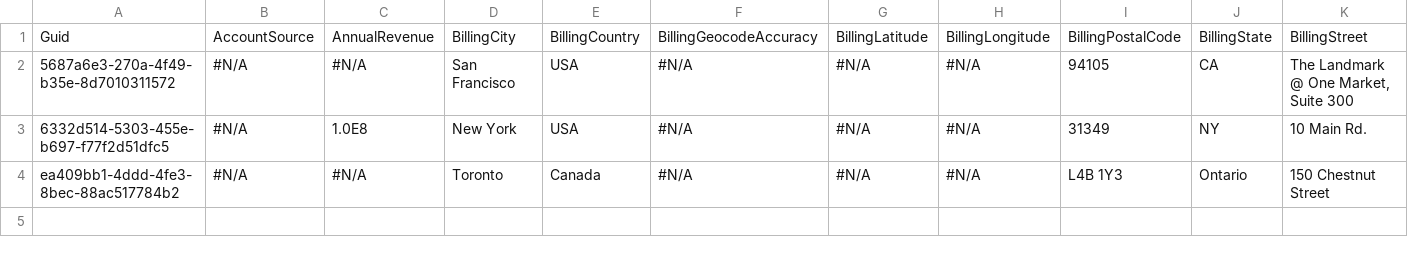
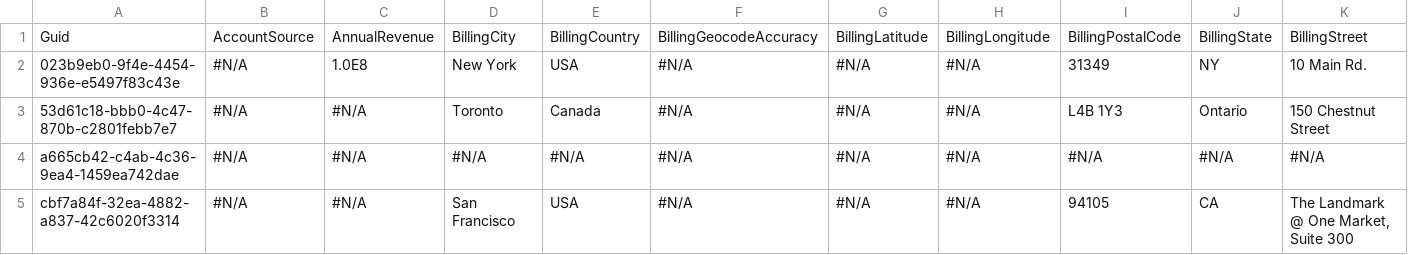
Before and after one commit to BParkinsonProdly/TestLimits13, a CSV file: Account.csv, drawn as a sheet; only a part is shown; removed rows and columns are numbered as before the commit, all else as after; rows hold the shown columns only; the diff names each change by its address in the sheet, - before the commit and + after, or states it on an @@ line.

Commit message:
Saved data from the control org into the repository master branch

```diff
--- a/Account.csv
+++ b/Account.csv
-row 2: 5687a6e3-270a-4f49-b35e-8d7010311572 | #N/A | #N/A | San Francisco | USA | #N/A | #N/A | #N/A | 94105 | CA | The Landmark @ One Market, Suite 300
-A2: 6332d514-5303-455e-b697-f77f2d51dfc5
+A2: 023b9eb0-9f4e-4454-936e-e5497f83c43e
-A3: ea409bb1-4ddd-4fe3-8bec-88ac517784b2
+A3: 53d61c18-bbb0-4c47-870b-c2801febb7e7
+row 4: a665cb42-c4ab-4c36-9ea4-1459ea742dae | #N/A | #N/A | #N/A | #N/A | #N/A | #N/A | #N/A | #N/A | #N/A | #N/A
+row 5: cbf7a84f-32ea-4882-a837-42c6020f3314 | #N/A | #N/A | San Francisco | USA | #N/A | #N/A | #N/A | 94105 | CA | The Landmark @ One Market, Suite 300
```
